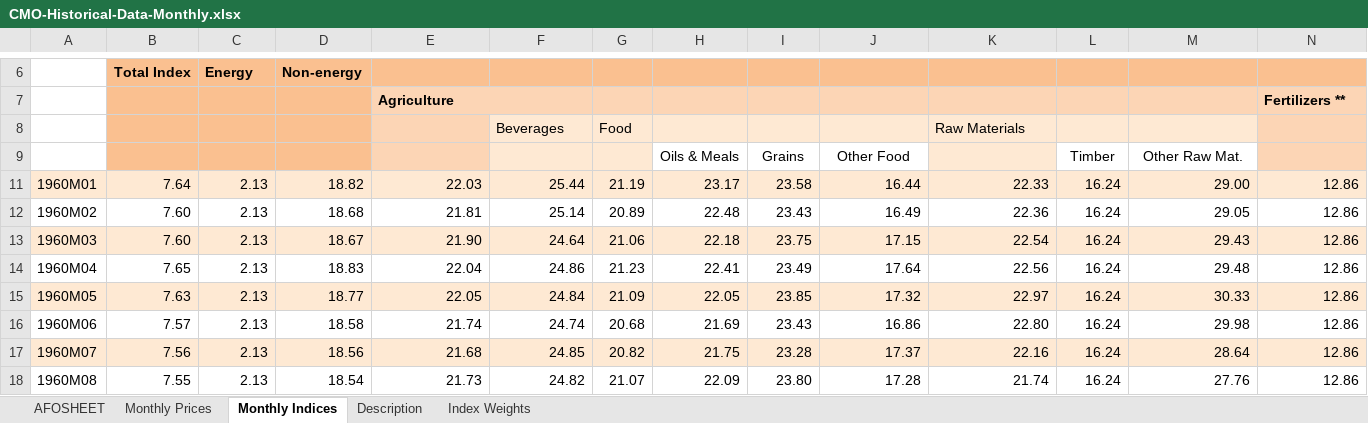
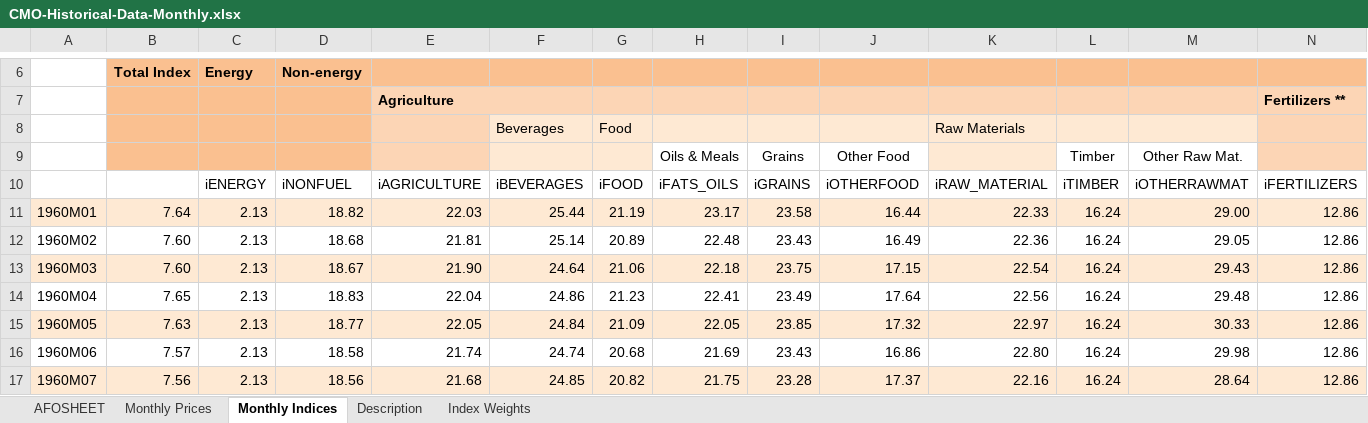
Before and after one commit to mvanaltvorst/seminar, an Excel workbook: assets/CMO-Historical-Data-Monthly.xlsx, sheet Monthly Indices, drawn as a sheet; only a part is shown, gaps mark what is left out; the shorter side is filled out with more unchanged rows; values as stored, in another font and other column widths than the file's, no borders; rows hold the shown columns only; the diff names each change by its address in the sheet, - before the commit and + after, or states it on an @@ line.

```diff
--- a/assets/CMO-Historical-Data-Monthly.xlsx (sheet Monthly Indices)
+++ b/assets/CMO-Historical-Data-Monthly.xlsx (sheet Monthly Indices)
@@ row 10 unhidden:  |  | iENERGY | iNONFUEL | iAGRICULTURE | iBEVERAGES | iFOOD | iFATS_OILS | iGRAINS | iOTHERFOOD | iRAW_MATERIAL | iTIMBER | iOTHERRAWMAT | iFERTILIZERS @@
```
Also changed, not shown: sheet Monthly Prices, 4 other files.
